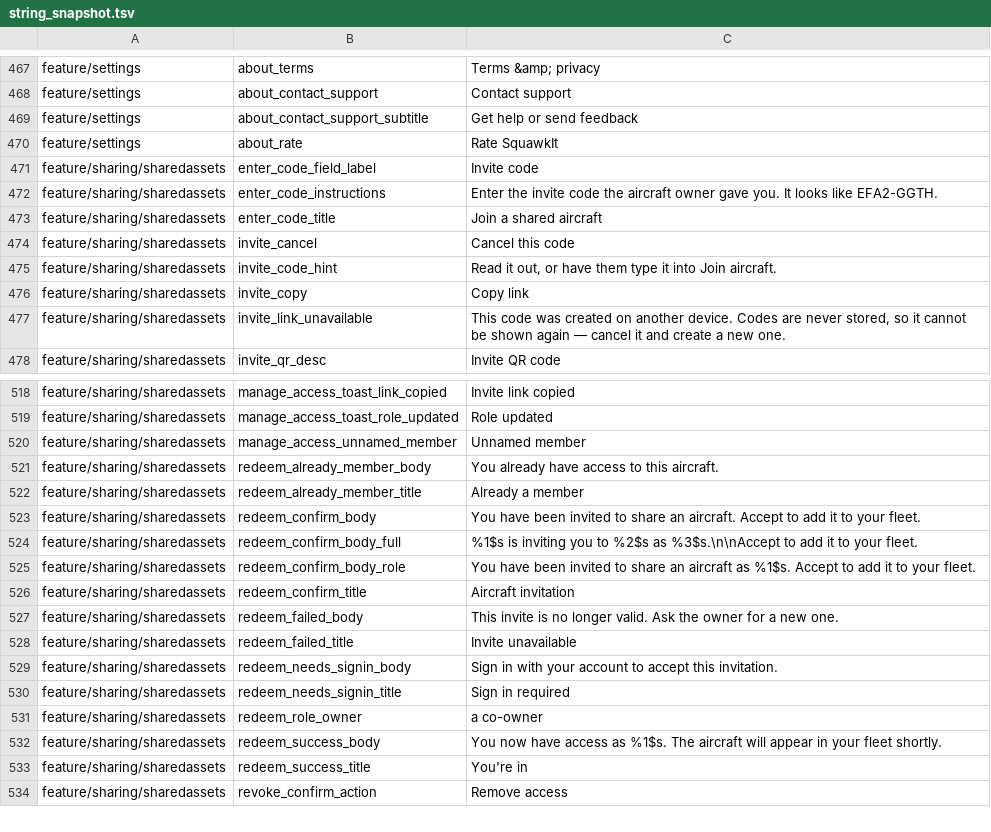
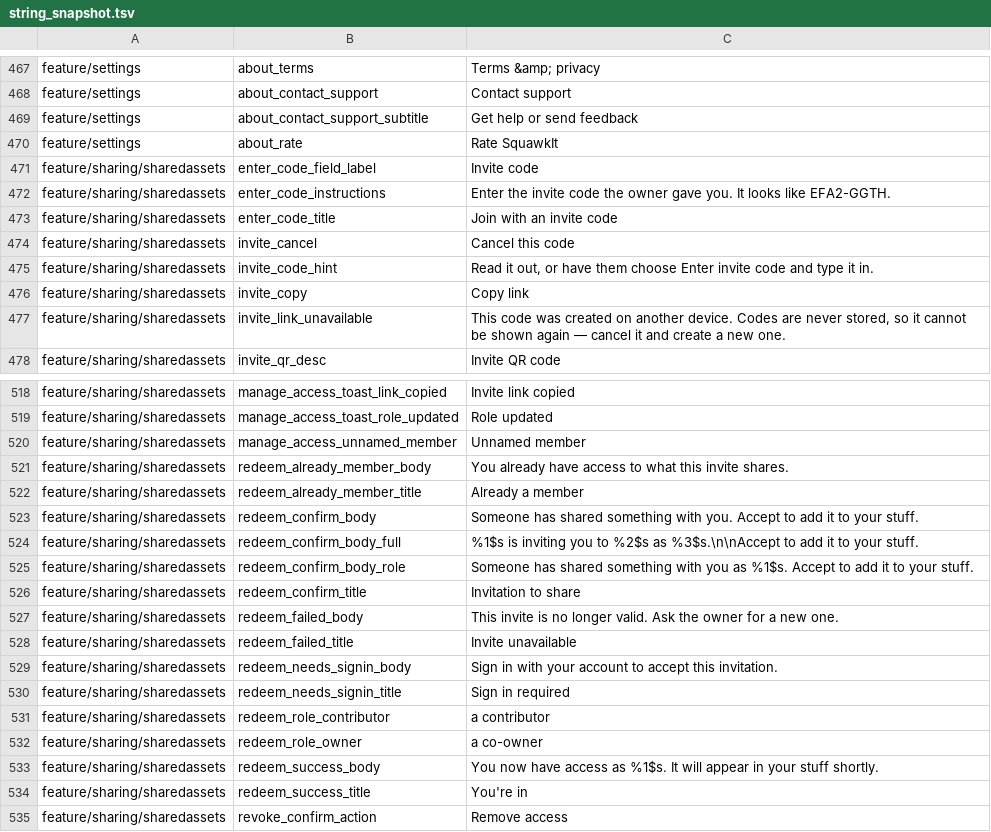
Before and after one commit to fz172/squawkit, a TSV file: core/template/src/androidHostTest/resources/string_snapshot.tsv, drawn as a sheet; only a part is shown, gaps mark what is left out.

```diff
--- a/core/template/src/androidHostTest/resources/string_snapshot.tsv
+++ b/core/template/src/androidHostTest/resources/string_snapshot.tsv
@@ -471,6 +471,6 @@ feature/settings	about_rate	Rate SquawkIt
 feature/sharing/sharedassets	enter_code_field_label	Invite code
-feature/sharing/sharedassets	enter_code_instructions	Enter the invite code the aircraft owner gave you. It looks like EFA2-GGTH.
-feature/sharing/sharedassets	enter_code_title	Join a shared aircraft
+feature/sharing/sharedassets	enter_code_instructions	Enter the invite code the owner gave you. It looks like EFA2-GGTH.
+feature/sharing/sharedassets	enter_code_title	Join with an invite code
 feature/sharing/sharedassets	invite_cancel	Cancel this code
-feature/sharing/sharedassets	invite_code_hint	Read it out, or have them type it into Join aircraft.
+feature/sharing/sharedassets	invite_code_hint	Read it out, or have them choose Enter invite code and type it in.
 feature/sharing/sharedassets	invite_copy	Copy link
@@ -520,8 +520,8 @@ feature/sharing/sharedassets	manage_access_toast_role_updated	Role updated
 feature/sharing/sharedassets	manage_access_unnamed_member	Unnamed member
-feature/sharing/sharedassets	redeem_already_member_body	You already have access to this aircraft.
+feature/sharing/sharedassets	redeem_already_member_body	You already have access to what this invite shares.
 feature/sharing/sharedassets	redeem_already_member_title	Already a member
-feature/sharing/sharedassets	redeem_confirm_body	You have been invited to share an aircraft. Accept to add it to your fleet.
-feature/sharing/sharedassets	redeem_confirm_body_full	%1$s is inviting you to %2$s as %3$s.\n\nAccept to add it to your fleet.
-feature/sharing/sharedassets	redeem_confirm_body_role	You have been invited to share an aircraft as %1$s. Accept to add it to your fleet.
-feature/sharing/sharedassets	redeem_confirm_title	Aircraft invitation
+feature/sharing/sharedassets	redeem_confirm_body	Someone has shared something with you. Accept to add it to your stuff.
+feature/sharing/sharedassets	redeem_confirm_body_full	%1$s is inviting you to %2$s as %3$s.\n\nAccept to add it to your stuff.
+feature/sharing/sharedassets	redeem_confirm_body_role	Someone has shared something with you as %1$s. Accept to add it to your stuff.
+feature/sharing/sharedassets	redeem_confirm_title	Invitation to share
 feature/sharing/sharedassets	redeem_failed_body	This invite is no longer valid. Ask the owner for a new one.
@@ -530,4 +530,5 @@ feature/sharing/sharedassets	redeem_needs_signin_body	Sign in with your account
 feature/sharing/sharedassets	redeem_needs_signin_title	Sign in required
+feature/sharing/sharedassets	redeem_role_contributor	a contributor
 feature/sharing/sharedassets	redeem_role_owner	a co-owner
-feature/sharing/sharedassets	redeem_success_body	You now have access as %1$s. The aircraft will appear in your fleet shortly.
+feature/sharing/sharedassets	redeem_success_body	You now have access as %1$s. It will appear in your stuff shortly.
 feature/sharing/sharedassets	redeem_success_title	You're in
```
Also changed, not shown: 6 other files.
